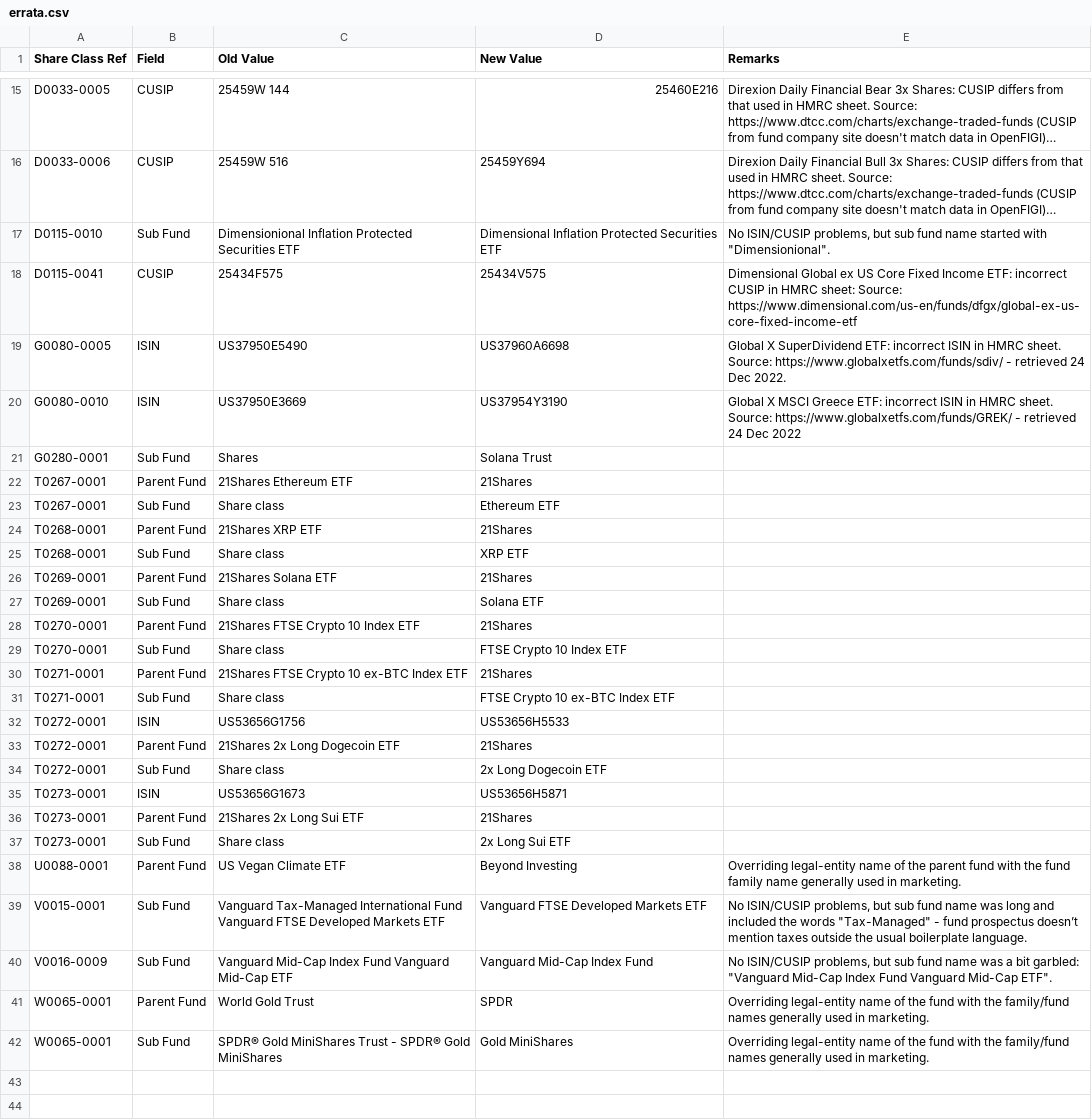
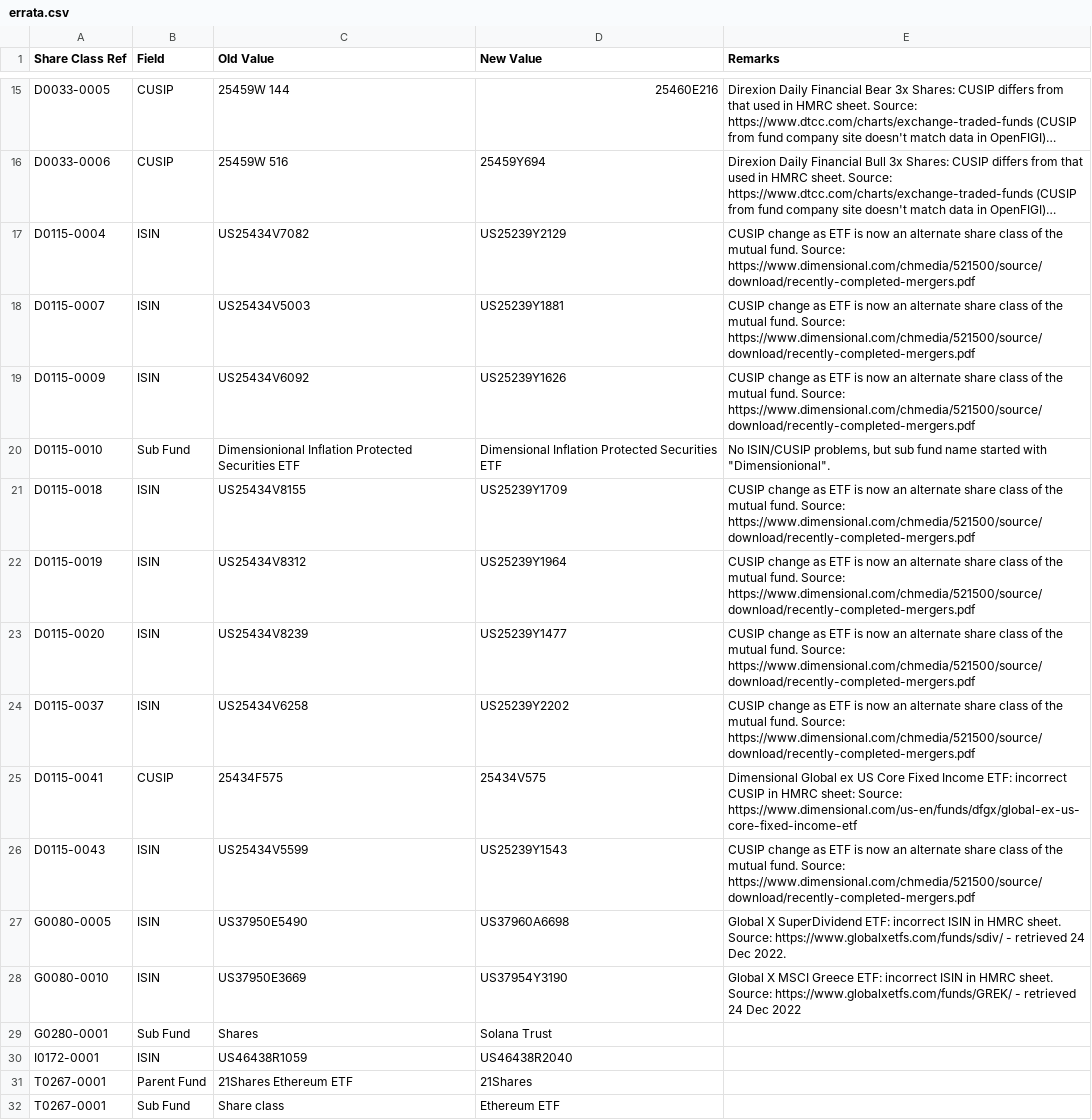
Before and after one commit to bhbarongreenback/uk-reporting-etfs, a CSV file: data/errata.csv, drawn as a sheet; only a part is shown, gaps mark what is left out; the shorter side is filled out with more unchanged rows; long unchanged cells end in …; the diff names each change by its address in the sheet, - before the commit and + after, or states it on an @@ line.

Commit message:
categorizing new funds; several CUSIP changes

```diff
--- a/data/errata.csv
+++ b/data/errata.csv
+row 17: D0115-0004 | ISIN | US25434V7082 | US25239Y2129 | CUSIP change as ETF is now an alternate share class of the mutual fund. Source: https://www.dimensional.com/chmedia/521500/source/download/recently-completed-mergers.pdf
+row 18: D0115-0007 | ISIN | US25434V5003 | US25239Y1881 | CUSIP change as ETF is now an alternate share class of the mutual fund. Source: https://www.dimensional.com/chmedia/521500/source/download/recently-completed-mergers.pdf
+row 19: D0115-0009 | ISIN | US25434V6092 | US25239Y1626 | CUSIP change as ETF is now an alternate share class of the mutual fund. Source: https://www.dimensional.com/chmedia/521500/source/download/recently-completed-mergers.pdf
+row 21: D0115-0018 | ISIN | US25434V8155 | US25239Y1709 | CUSIP change as ETF is now an alternate share class of the mutual fund. Source: https://www.dimensional.com/chmedia/521500/source/download/recently-completed-mergers.pdf
+row 22: D0115-0019 | ISIN | US25434V8312 | US25239Y1964 | CUSIP change as ETF is now an alternate share class of the mutual fund. Source: https://www.dimensional.com/chmedia/521500/source/download/recently-completed-mergers.pdf
+row 23: D0115-0020 | ISIN | US25434V8239 | US25239Y1477 | CUSIP change as ETF is now an alternate share class of the mutual fund. Source: https://www.dimensional.com/chmedia/521500/source/download/recently-completed-mergers.pdf
+row 24: D0115-0037 | ISIN | US25434V6258 | US25239Y2202 | CUSIP change as ETF is now an alternate share class of the mutual fund. Source: https://www.dimensional.com/chmedia/521500/source/download/recently-completed-mergers.pdf
+row 26: D0115-0043 | ISIN | US25434V5599 | US25239Y1543 | CUSIP change as ETF is now an alternate share class of the mutual fund. Source: https://www.dimensional.com/chmedia/521500/source/download/recently-completed-mergers.pdf
+row 30: I0172-0001 | ISIN | US46438R1059 | US46438R2040
```
Also changed, not shown: data/fund-categories.csv, 2 other files.
